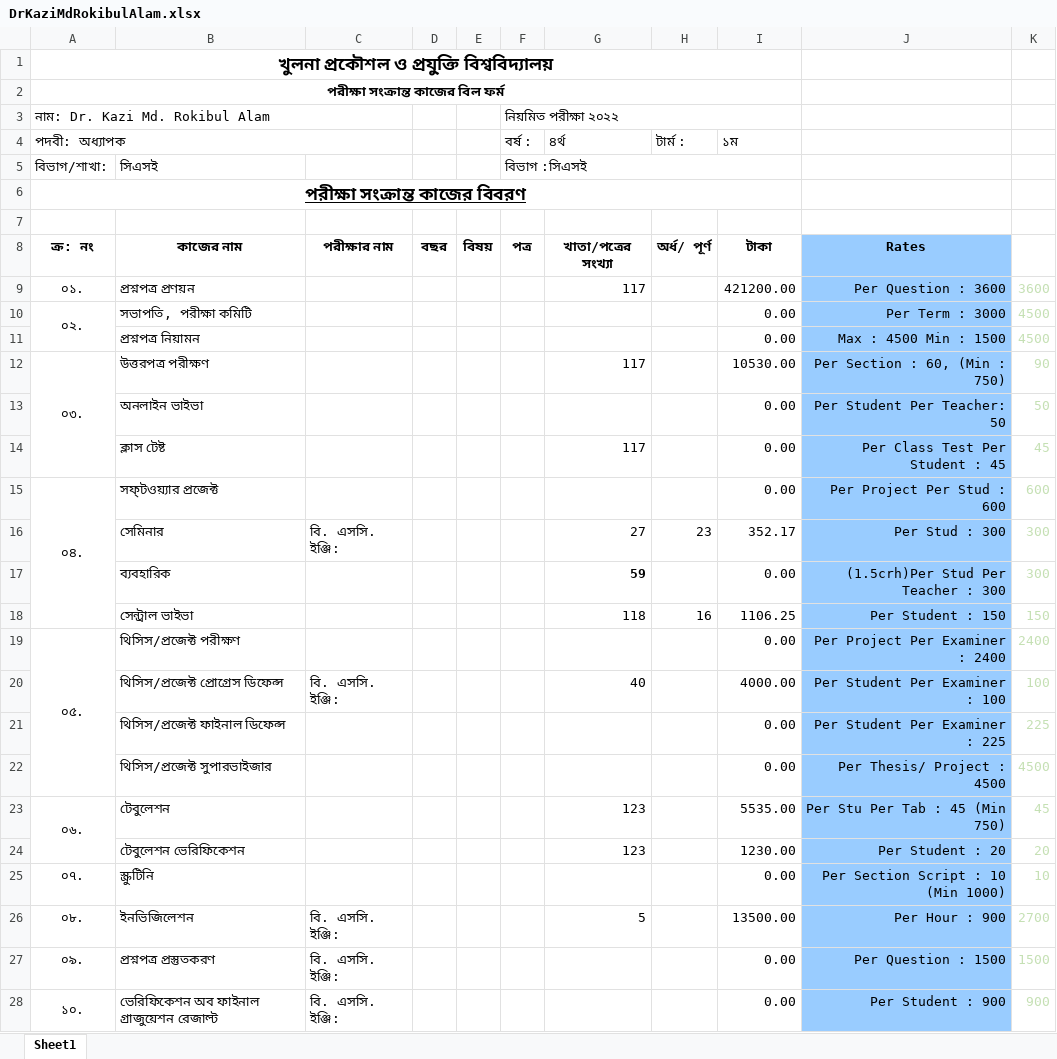
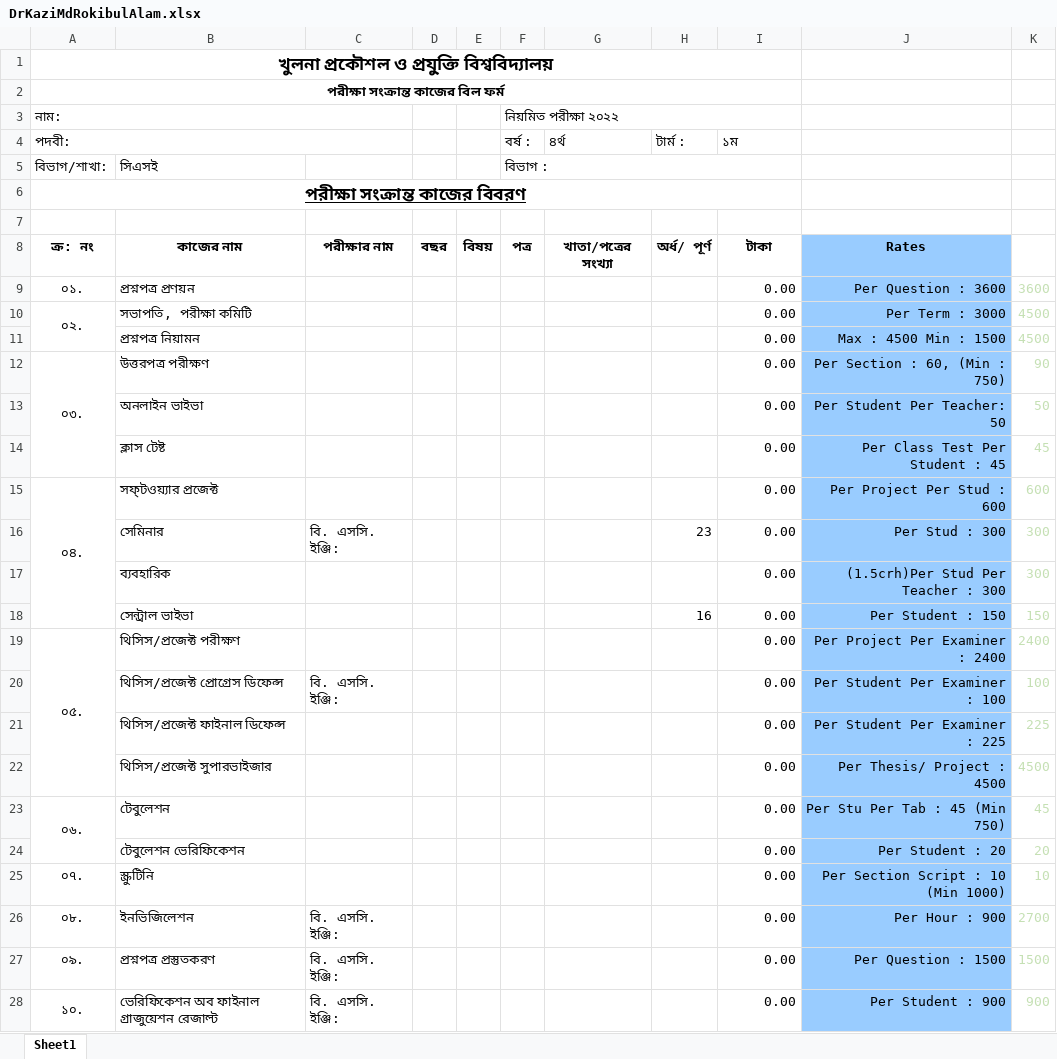
Before and after one commit to MachangDoniel/Sessional-CSE-3200-System-Development-Project, an Excel workbook: PDF to EXCEL/Project/Output2/DrKaziMdRokibulAlam.xlsx, sheet Sheet1, drawn as a sheet; only a part is shown; values as stored, in another font and other column widths than the file's, no borders; charts and pictures not drawn; the diff covers the shown part only; the diff names each change by its address in the sheet, - before the commit and + after, or states it on an @@ line.

```diff
--- a/PDF to EXCEL/Project/Output2/DrKaziMdRokibulAlam.xlsx (sheet Sheet1)
+++ b/PDF to EXCEL/Project/Output2/DrKaziMdRokibulAlam.xlsx (sheet Sheet1)
-A3 (পদবী:): নাম: Dr. Kazi Md. Rokibul Alam
+A3 (পদবী:): নাম:
-A4: পদবী: অধ্যাপক
+A4: পদবী:
-F5 (বর্ষ :): বিভাগ :সিএসই
+F5 (বর্ষ :): বিভাগ :
-G9 (৪র্থ): 117
+G9 (৪র্থ): (empty)
-I9 (১ম): 421200.00
+I9 (১ম): 0.00
-G12 (৪র্থ): 117
+G12 (৪র্থ): (empty)
-I12 (১ম): 10530.00
+I12 (১ম): 0.00
-G14 (৪র্থ): 117
+G14 (৪র্থ): (empty)
-G16 (৪র্থ): 27
+G16 (৪র্থ): (empty)
-I16 (১ম): 352.17
+I16 (১ম): 0.00
-G17 (৪র্থ): 59
+G17 (৪র্থ): (empty)
-G18 (৪র্থ): 118
+G18 (৪র্থ): (empty)
-I18 (১ম): 1106.25
+I18 (১ম): 0.00
-G20 (৪র্থ): 40
+G20 (৪র্থ): (empty)
-I20 (১ম): 4000.00
+I20 (১ম): 0.00
-G23:G24 (৪র্থ): 123
+G23:G24 (৪র্থ): (empty)
-I23 (১ম): 5535.00
+I23 (১ম): 0.00
-I24 (১ম): 1230.00
+I24 (১ম): 0.00
-G26 (৪র্থ): 5
+G26 (৪র্থ): (empty)
-I26 (১ম): 13500.00
+I26 (১ম): 0.00
```
Also changed, not shown: 1 added row, 1 removed row and 2 edited cells elsewhere in this sheet, PDF to EXCEL/Project/Output2/DrSkMdMasudulAhsan.xlsx, PDF to EXCEL/Project/Output2/MdBadiuzzamanShuvo.xlsx, 37 other files.
